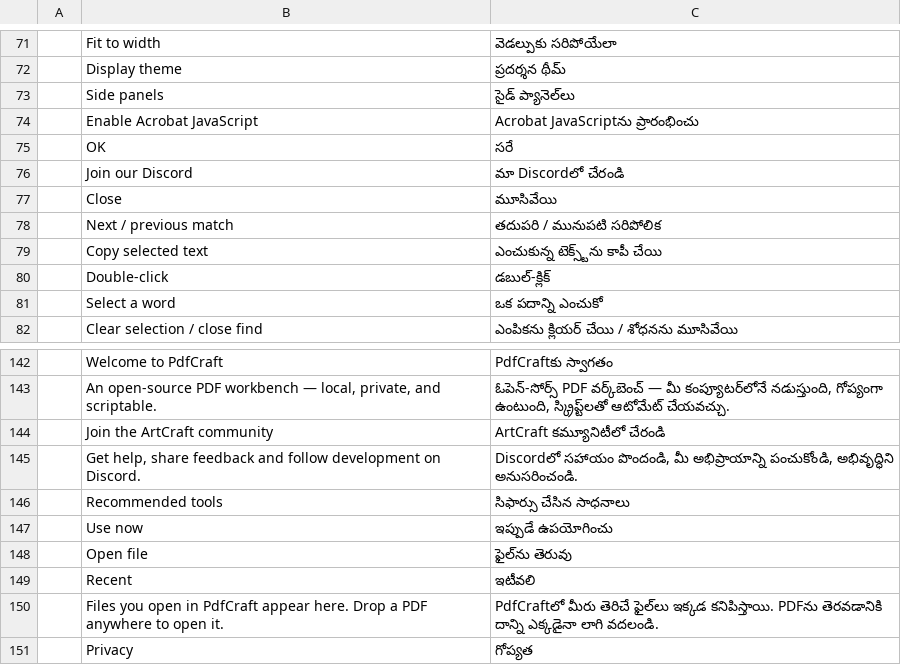
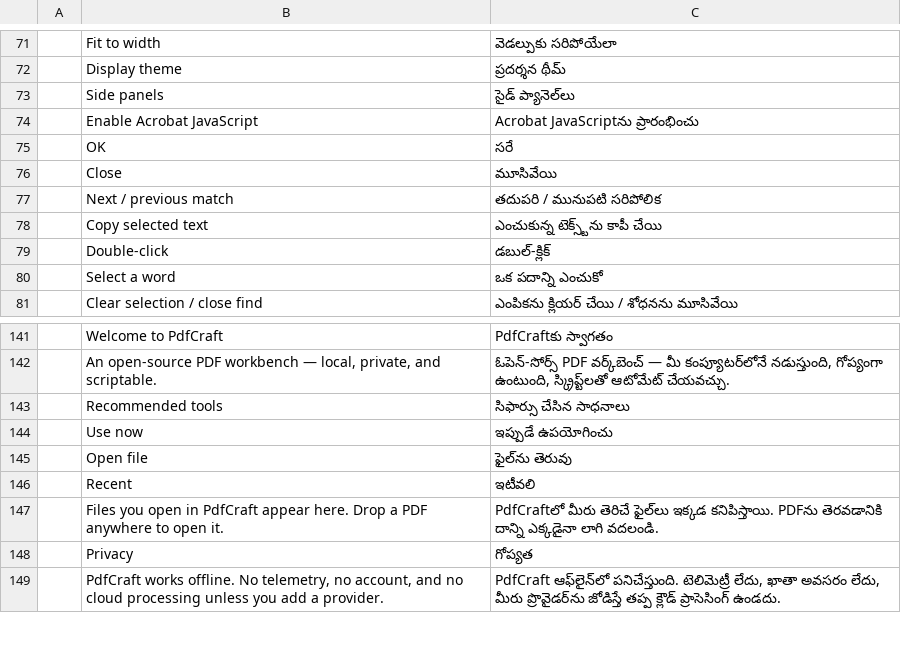
Before and after one commit to KatsumiMaki/pdfcraft, a TSV file: crates/ui-egui/src/i18n/te.tsv, drawn as a sheet; only a part is shown, gaps mark what is left out; the shorter side is filled out with more unchanged rows; the diff names each change by its address in the sheet, - before the commit and + after, or states it on an @@ line.

Commit message:
fix(i18n): remove obsolete community strings

```diff
--- a/crates/ui-egui/src/i18n/te.tsv
+++ b/crates/ui-egui/src/i18n/te.tsv
-row 76:  | Join our Discord | మా Discordలో చేరండి
-row 144:  | Join the ArtCraft community | ArtCraft కమ్యూనిటీలో చేరండి
-row 145:  | Get help, share feedback and follow development on Discord. | Discordలో సహాయం పొందండి, మీ అభిప్రాయాన్ని పంచుకోండి, అభివృద్ధిని అనుసరించండి.
```
Also changed, not shown: crates/ui-egui/src/i18n/bg.tsv, crates/ui-egui/src/i18n/el.tsv, 19 other files.
